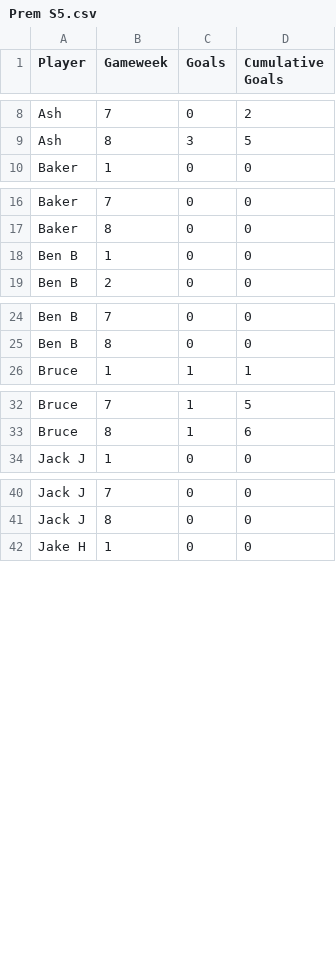
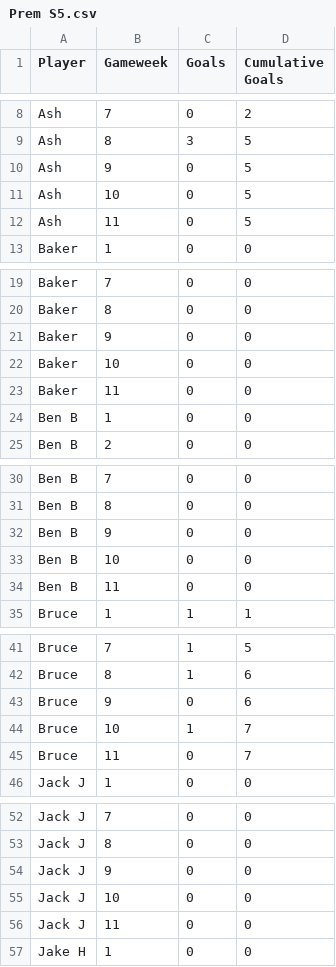
Before and after one commit to lewtip97/fives_app, a CSV file: data/team_stats/Prem S5.csv, drawn as a sheet; only a part is shown, gaps mark what is left out; the diff covers the shown part only.

```diff
--- a/data/team_stats/Prem S5.csv
+++ b/data/team_stats/Prem S5.csv
@@ -9,2 +9,5 @@ Ash,7,0,2
 Ash,8,3,5
+Ash,9,0,5
+Ash,10,0,5
+Ash,11,0,5
 Baker,1,0,0
@@ -17,2 +20,5 @@ Baker,7,0,0
 Baker,8,0,0
+Baker,9,0,0
+Baker,10,0,0
+Baker,11,0,0
 Ben B,1,0,0
@@ -25,2 +31,5 @@ Ben B,7,0,0
 Ben B,8,0,0
+Ben B,9,0,0
+Ben B,10,0,0
+Ben B,11,0,0
 Bruce,1,1,1
@@ -33,2 +42,5 @@ Bruce,7,1,5
 Bruce,8,1,6
+Bruce,9,0,6
+Bruce,10,1,7
+Bruce,11,0,7
 Jack J,1,0,0
@@ -41,2 +53,5 @@ Jack J,7,0,0
 Jack J,8,0,0
+Jack J,9,0,0
+Jack J,10,0,0
+Jack J,11,0,0
 Jake H,1,0,0
```
Also changed, not shown: 33 added rows elsewhere in this file, data/appearances_all.csv, data/goals_all.csv, 14 other files.
